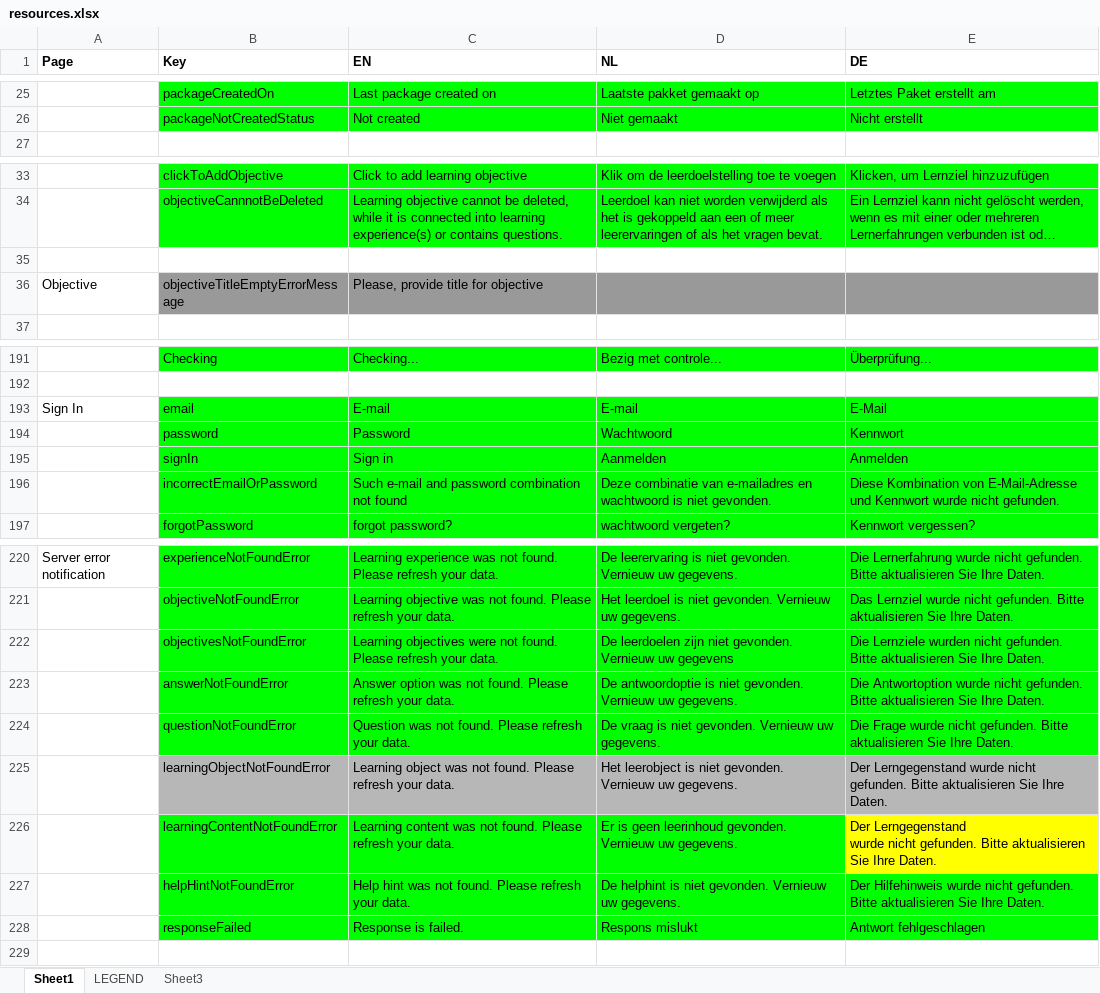
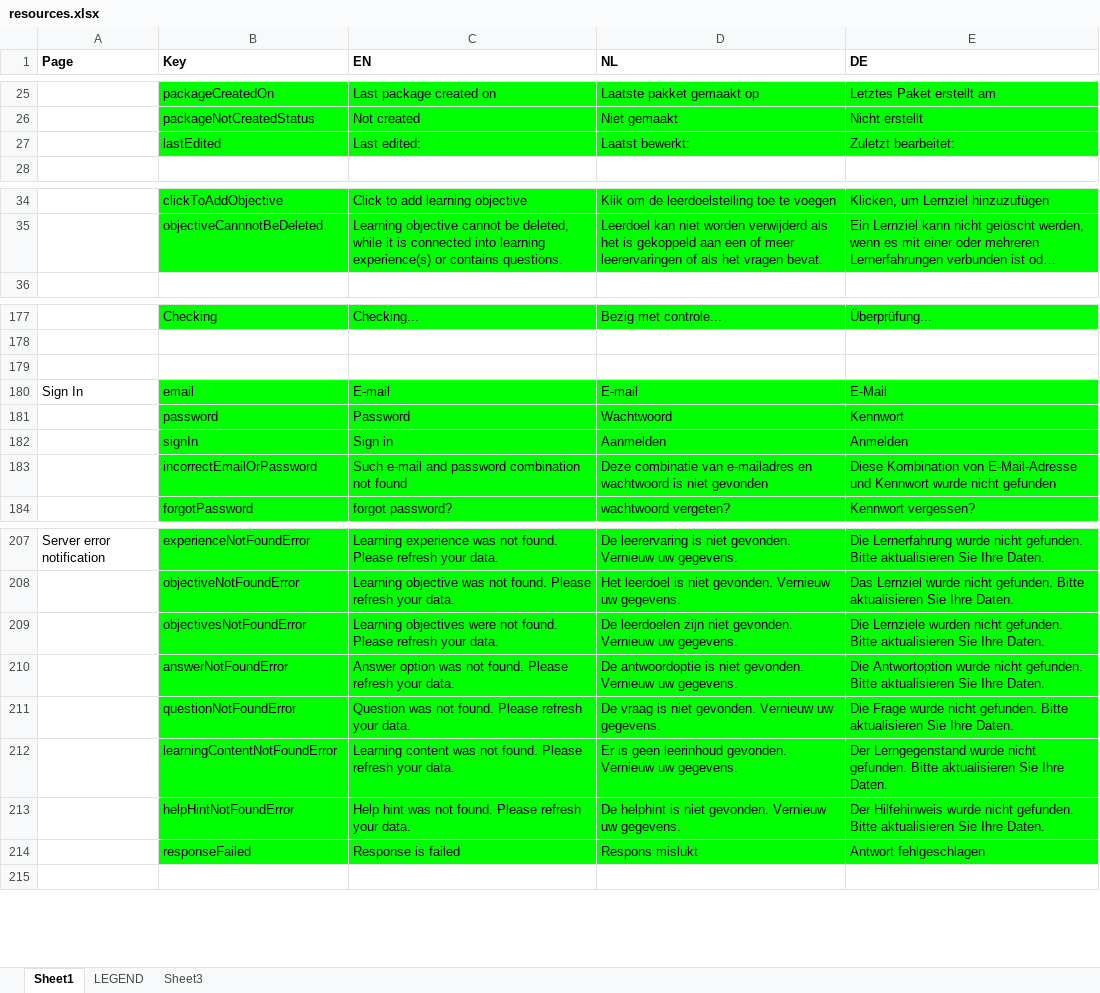
Before and after one commit to jaw4ik/assessment, an Excel workbook: sources/easygenerator.Web/App/localization/resources.xlsx, sheet Sheet1, drawn as a sheet; only a part is shown, gaps mark what is left out; long unchanged cells end in …; values as stored, in another font and other column widths than the file's, no borders; removed rows and columns are numbered as before the commit, all else as after; the diff covers the shown part only; the diff names each change by its address in the sheet, - before the commit and + after, or states it on an @@ line.

Commit message:
Add localization for last edited.
Former-commit-id: 2d0044bc74bf03c604d42483339c07f39f46b7b5

```diff
--- a/sources/easygenerator.Web/App/localization/resources.xlsx (sheet Sheet1)
+++ b/sources/easygenerator.Web/App/localization/resources.xlsx (sheet Sheet1)
+row 27:  | lastEdited | Last edited: | Laatst bewerkt: | Zuletzt bearbeitet:
-row 35: (empty)
-row 36: Objective | objectiveTitleEmptyErrorMessage | Please, provide title for objective
+row 179: (empty)
-D183 (NL): …is niet gevonden.
+D183 (NL): …is niet gevonden
-E183 (DE): …wurde nicht gefunden.
+E183 (DE): …wurde nicht gefunden
-D209 (NL): …Vernieuw uw gegevens
+D209 (NL): …Vernieuw uw gegevens.
-row 225:  | learningObjectNotFoundError | Learning object was not found. Please refresh your data. | Het leerobject is niet gevonden. Vernieuw uw gegevens. | Der Lerngegenstand wurde nicht gefunden. Bitte aktualisieren Sie Ihre Daten.
-E212 (DE): …Ihre Daten.
+E212 (DE): …Ihre Daten.
-E212 fill: #FFFF00
+E212 fill: #00FF00
-C214 (EN): Response is failed.
+C214 (EN): Response is failed
```
Also changed, not shown: 2 added rows, 17 removed rows, 21 edited cells and cell formats elsewhere in this sheet, 3 other files.
